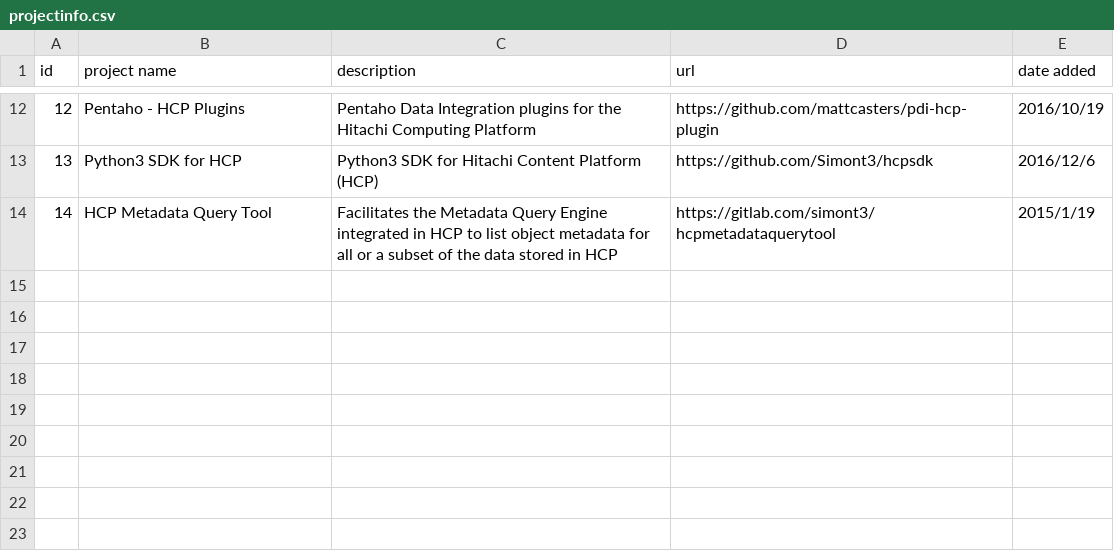
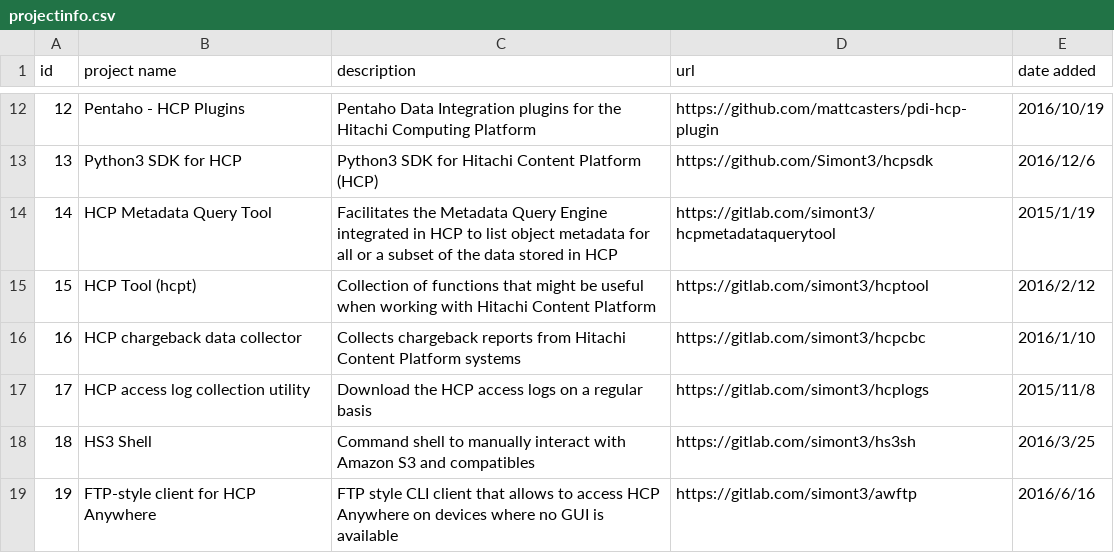
Before and after one commit to Hitachi/hitachi.github.io, a CSV file: projectinfo.csv, drawn as a sheet; only a part is shown, gaps mark what is left out; the diff names each change by its address in the sheet, - before the commit and + after, or states it on an @@ line.

Commit message:
Update projectinfo.csv

```diff
--- a/projectinfo.csv
+++ b/projectinfo.csv
+row 15: 15 | HCP Tool (hcpt) | Collection of functions that might be useful when working with Hitachi Content Platform | https://gitlab.com/simont3/hcptool | 2016/2/12
+row 16: 16 | HCP chargeback data collector | Collects chargeback reports from Hitachi Content Platform systems | https://gitlab.com/simont3/hcpcbc | 2016/1/10
+row 17: 17 | HCP access log collection utility | Download the HCP access logs on a regular basis | https://gitlab.com/simont3/hcplogs | 2015/11/8
+row 18: 18 | HS3 Shell | Command shell to manually interact with Amazon S3 and compatibles | https://gitlab.com/simont3/hs3sh | 2016/3/25
+row 19: 19 | FTP-style client for HCP Anywhere | FTP style CLI client that allows to access HCP Anywhere on devices where no GUI is available | https://gitlab.com/simont3/awftp | 2016/6/16
```
